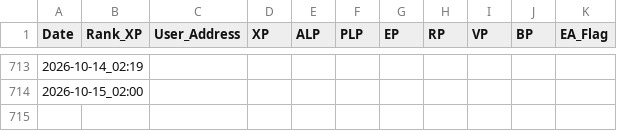
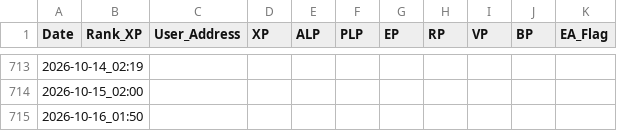
Before and after one commit to wonspacemagic/LXP-L, a CSV file: log.csv, drawn as a sheet; only a part is shown, gaps mark what is left out.

```diff
--- a/log.csv
+++ b/log.csv
@@ -714 +714,2 @@ Date,Rank_XP,User_Address,XP,ALP,PLP,EP,RP,VP,BP,EA_Flag
 2026-10-15_02:00,,,,,,,,,,
+2026-10-16_01:50,,,,,,,,,,
```
